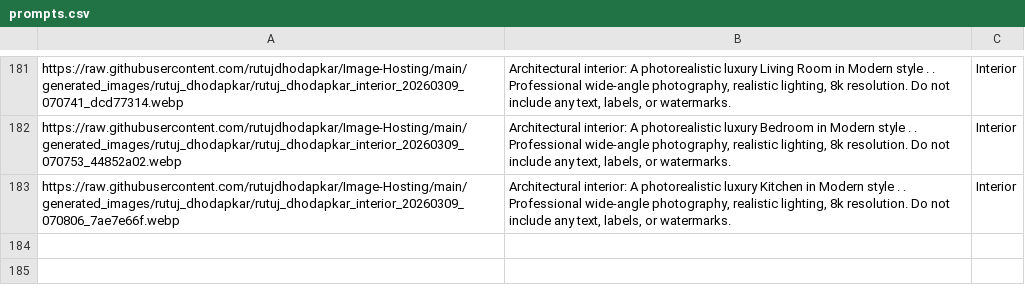
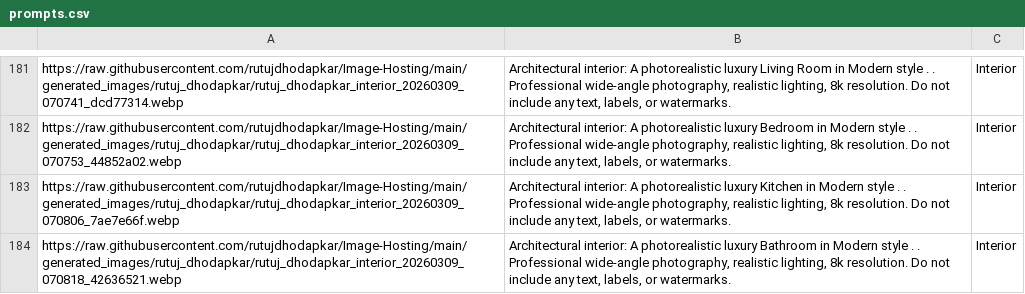
Before and after one commit to rutujdhodapkar/Image-Hosting, a CSV file: prompts.csv, drawn as a sheet; only a part is shown, gaps mark what is left out; the diff names each change by its address in the sheet, - before the commit and + after, or states it on an @@ line.

Commit message:
Update prompts.csv with new Interior

```diff
--- a/prompts.csv
+++ b/prompts.csv
+row 184: https://raw.githubusercontent.com/rutujdhodapkar/Image-Hosting/main/generated_images/rutuj_dhodapkar/rutuj_dhodapkar_interior_20260309_070818_42636521.webp | Architectural interior: A photorealistic luxury Bathroom in Modern style . . Professional wide-angle photography, realistic lighting, 8k resolution. Do not include any text, labels, or watermarks. | Interior
```
